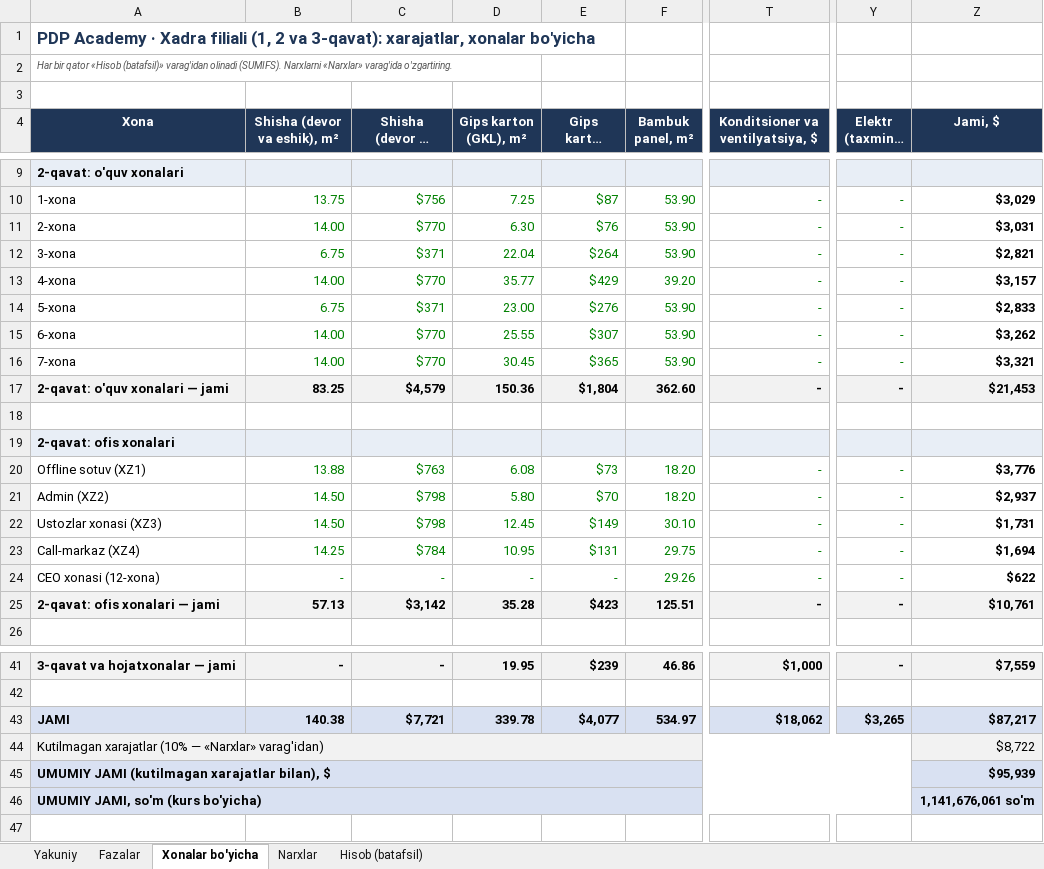
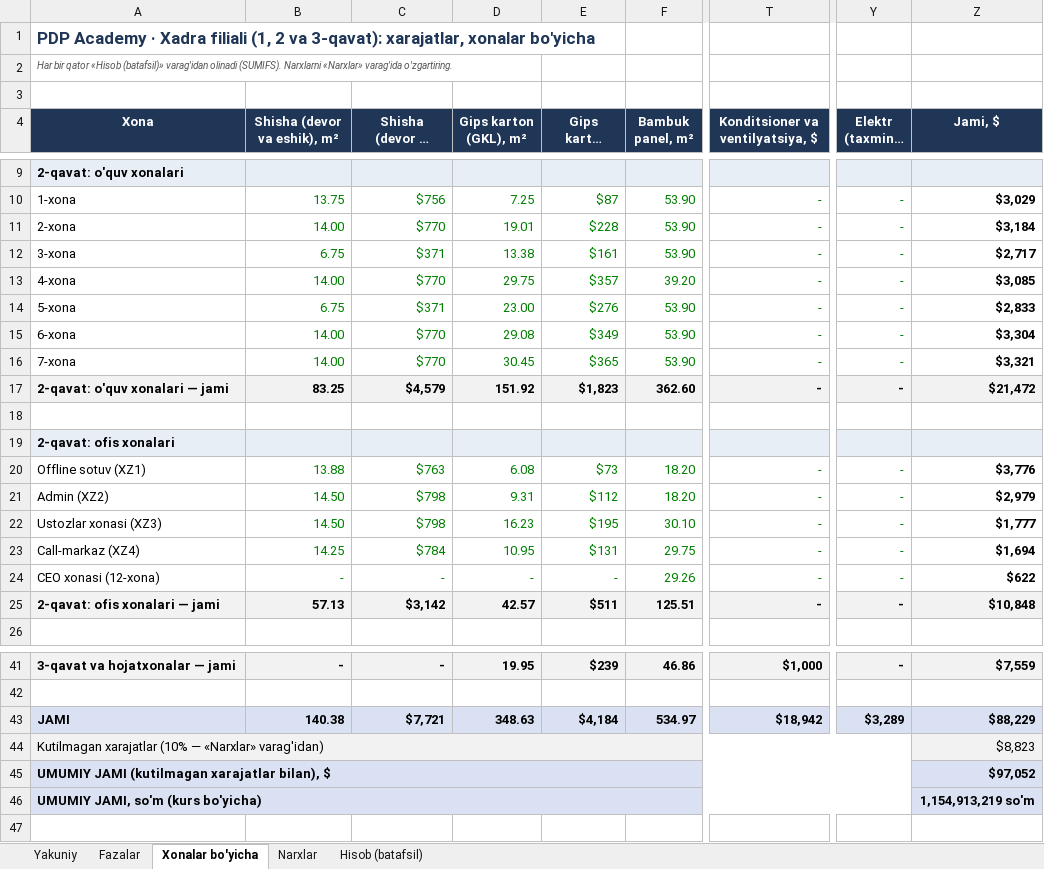
Before and after one commit to Behzod1998/pdp, an Excel workbook: xadra-filiali/hisob/Xadra_xarajatlar_v1.2.xlsx, sheet Xonalar bo'yicha, drawn as a sheet; only a part is shown, gaps mark what is left out; long unchanged cells end in …; values as stored, in another font and other column widths than the file's, no borders; the diff covers the shown part only; the diff names each change by its address in the sheet, - before the commit and + after, or states it on an @@ line.

```diff
--- a/xadra-filiali/hisob/Xadra_xarajatlar_v1.2.xlsx (sheet Xonalar bo'yicha)
+++ b/xadra-filiali/hisob/Xadra_xarajatlar_v1.2.xlsx (sheet Xonalar bo'yicha)
-D11 (Gips karton (GKL), m²): 6.30
+D11 (Gips karton (GKL), m²): 19.01
-E11 (Gips karton (GKL), $): $76
+E11 (Gips karton (GKL), $): $228
-Z11 (Jami, $): $3,031
+Z11 (Jami, $): $3,184
-D12 (Gips karton (GKL), m²): 22.04
+D12 (Gips karton (GKL), m²): 13.38
-E12 (Gips karton (GKL), $): $264
+E12 (Gips karton (GKL), $): $161
-Z12 (Jami, $): $2,821
+Z12 (Jami, $): $2,717
-D13 (Gips karton (GKL), m²): 35.77
+D13 (Gips karton (GKL), m²): 29.75
-E13 (Gips karton (GKL), $): $429
+E13 (Gips karton (GKL), $): $357
-Z13 (Jami, $): $3,157
+Z13 (Jami, $): $3,085
-D15 (Gips karton (GKL), m²): 25.55
+D15 (Gips karton (GKL), m²): 29.08
-E15 (Gips karton (GKL), $): $307
+E15 (Gips karton (GKL), $): $349
-Z15 (Jami, $): $3,262
+Z15 (Jami, $): $3,304
-D17 (Gips karton (GKL), m²): 150.36
+D17 (Gips karton (GKL), m²): 151.92
-E17 (Gips karton (GKL), $): $1,804
+E17 (Gips karton (GKL), $): $1,823
-Z17 (Jami, $): $21,453
+Z17 (Jami, $): $21,472
-D21 (Gips karton (GKL), m²): 5.80
+D21 (Gips karton (GKL), m²): 9.31
-E21 (Gips karton (GKL), $): $70
+E21 (Gips karton (GKL), $): $112
-Z21 (Jami, $): $2,937
+Z21 (Jami, $): $2,979
-D22 (Gips karton (GKL), m²): 12.45
+D22 (Gips karton (GKL), m²): 16.23
-E22 (Gips karton (GKL), $): $149
+E22 (Gips karton (GKL), $): $195
-Z22 (Jami, $): $1,731
+Z22 (Jami, $): $1,777
-D25 (Gips karton (GKL), m²): 35.28
+D25 (Gips karton (GKL), m²): 42.57
-E25 (Gips karton (GKL), $): $423
+E25 (Gips karton (GKL), $): $511
-Z25 (Jami, $): $10,761
+Z25 (Jami, $): $10,848
-D43 (Gips karton (GKL), m²): 339.78
+D43 (Gips karton (GKL), m²): 348.63
-E43 (Gips karton (GKL), $): $4,077
+E43 (Gips karton (GKL), $): $4,184
-T43 (Konditsioner va ventilyatsiya, $): $18,062
+T43 (Konditsioner va ventilyatsiya, $): $18,942
-Y43 (Elektr (taxmin), $): $3,265
+Y43 (Elektr (taxmin), $): $3,289
-Z43 (Jami, $): $87,217
+Z43 (Jami, $): $88,229
-Z44 (Jami, $): $8,722
+Z44 (Jami, $): $8,823
-Z45 (Jami, $): $95,939
+Z45 (Jami, $): $97,052
-Z46 (Jami, $): 1,141,676,061 so'm
+Z46 (Jami, $): 1,154,913,219 so'm
```
Also changed, not shown: 6 edited cells elsewhere in this sheet, sheet Hisob (batafsil), sheet Fazalar, sheet Yakuniy, sheet Narxlar, formulas that keep their value, 41 other files.
